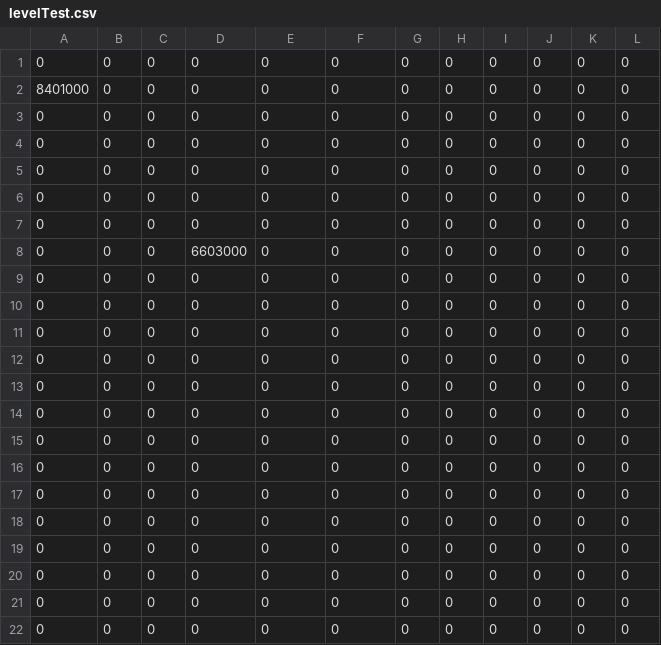
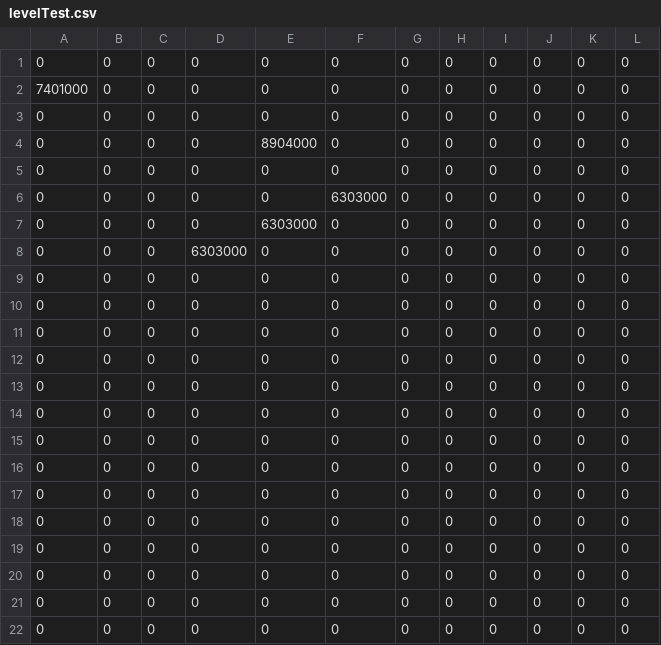
Before and after one commit to tlibey/Player2, a CSV file: data/levelTest.csv, drawn as a sheet.

```diff
--- a/data/levelTest.csv
+++ b/data/levelTest.csv
@@ -1,9 +1,9 @@
 0,0,0,0,0,0,0,0,0,0,0,0
-8401000,0,0,0,0,0,0,0,0,0,0,0
+7401000,0,0,0,0,0,0,0,0,0,0,0
 0,0,0,0,0,0,0,0,0,0,0,0
+0,0,0,0,8904000,0,0,0,0,0,0,0
 0,0,0,0,0,0,0,0,0,0,0,0
-0,0,0,0,0,0,0,0,0,0,0,0
-0,0,0,0,0,0,0,0,0,0,0,0
-0,0,0,0,0,0,0,0,0,0,0,0
-0,0,0,6603000,0,0,0,0,0,0,0,0
+0,0,0,0,0,6303000,0,0,0,0,0,0
+0,0,0,0,6303000,0,0,0,0,0,0,0
+0,0,0,6303000,0,0,0,0,0,0,0,0
 0,0,0,0,0,0,0,0,0,0,0,0
```
Also changed, not shown: 3 other files.
